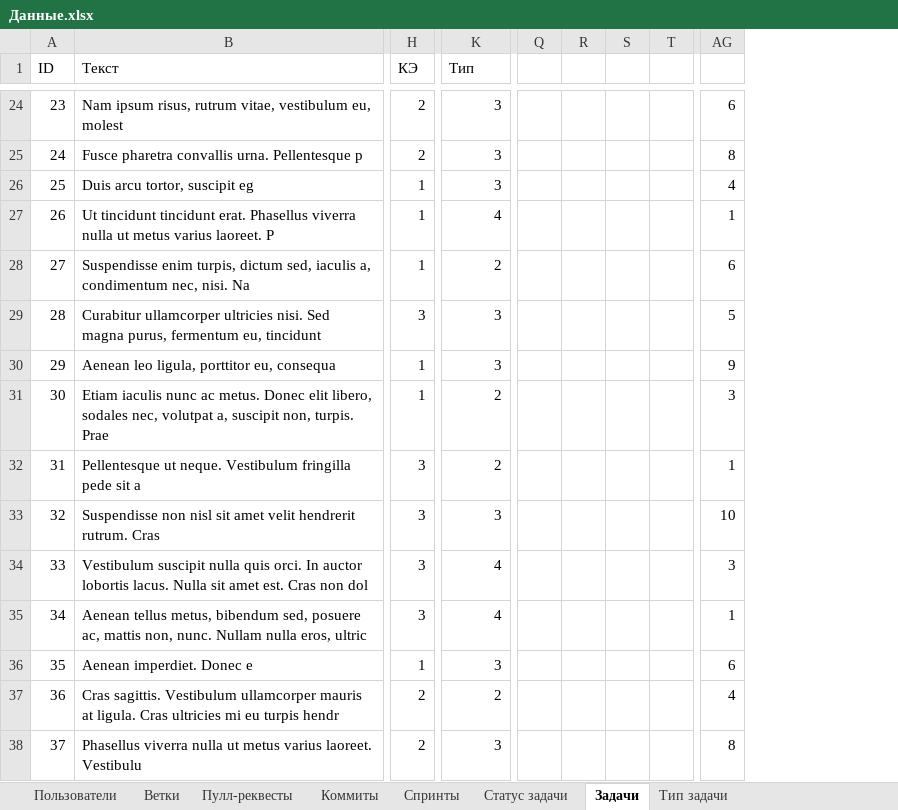
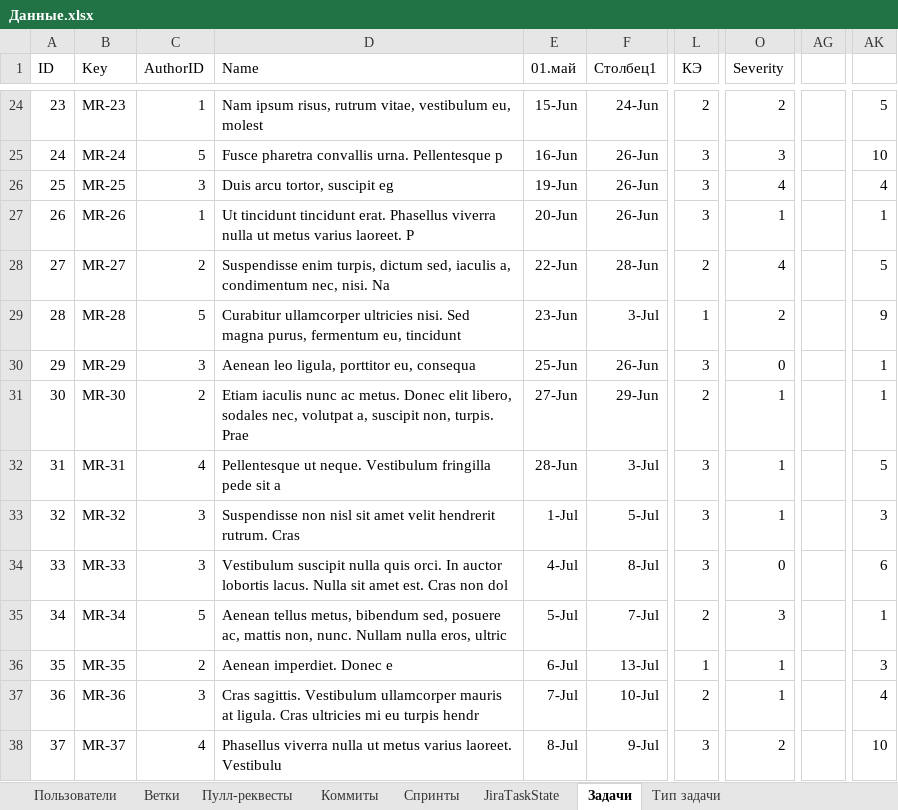
Before and after one commit to Gallardo13/SBH2019, an Excel workbook: Данные.xlsx, sheet Задачи, drawn as a sheet; only a part is shown, gaps mark what is left out; values as stored, in another font and other column widths than the file's, no borders; table styles not drawn; removed rows and columns are numbered as before the commit, all else as after; the diff covers the shown part only; the diff names each change by its address in the sheet, - before the commit and + after, or states it on an @@ line.

```diff
--- a/Данные.xlsx (sheet Задачи)
+++ b/Данные.xlsx (sheet Задачи)
-sheet tab: Статус задачи
+sheet tab: JiraTaskState
+column B (Key), rows 24-38: MR-23 | MR-24 | MR-25 | MR-26 | MR-27 | MR-28 | MR-29 | MR-30 | MR-31 | MR-32 | MR-33 | MR-34 | MR-35 | MR-36 | MR-37
+column C (AuthorID), rows 24-38: 1 | 5 | 3 | 1 | 2 | 5 | 3 | 2 | 4 | 3 | 3 | 5 | 2 | 3 | 4
+column E (01.май), rows 24-38: 15-Jun | 16-Jun | 19-Jun | 20-Jun | 22-Jun | 23-Jun | 25-Jun | 27-Jun | 28-Jun | 1-Jul | 4-Jul | 5-Jul | 6-Jul | 7-Jul | 8-Jul
+column F (Столбец1), rows 24-38: 24-Jun | 26-Jun | 26-Jun | 26-Jun | 28-Jun | 3-Jul | 26-Jun | 29-Jun | 3-Jul | 5-Jul | 8-Jul | 7-Jul | 13-Jul | 10-Jul | 9-Jul
-column Q, empty
-column R, empty
-column S, empty
-column T, empty
+column AG, empty
-D1: Текст
+D1: Name
-O1: Тип
+O1: Severity
-O24 (Severity): 3
+O24 (Severity): 2
-AK24: 6
+AK24: 5
-L25 (КЭ): 2
+L25 (КЭ): 3
-AK25: 8
+AK25: 10
-L26:L27 (КЭ): 1
+L26:L27 (КЭ): 3
-O26 (Severity): 3
+O26 (Severity): 4
-O27 (Severity): 4
+O27 (Severity): 1
-L28 (КЭ): 1
+L28 (КЭ): 2
-O28 (Severity): 2
+O28 (Severity): 4
-AK28: 6
+AK28: 5
-L29 (КЭ): 3
+L29 (КЭ): 1
-O29 (Severity): 3
+O29 (Severity): 2
-AK29: 5
+AK29: 9
-L30 (КЭ): 1
+L30 (КЭ): 3
-O30 (Severity): 3
+O30 (Severity): 0
-AK30: 9
+AK30: 1
-L31 (КЭ): 1
+L31 (КЭ): 2
-O31:O32 (Severity): 2
+O31:O32 (Severity): 1
-AK31: 3
+AK31: 1
-AK32: 1
+AK32: 5
-O33 (Severity): 3
+O33 (Severity): 1
-AK33: 10
+AK33: 3
-O34 (Severity): 4
+O34 (Severity): 0
-AK34: 3
+AK34: 6
-L35 (КЭ): 3
+L35 (КЭ): 2
-O35 (Severity): 4
+O35 (Severity): 3
-O36 (Severity): 3
+O36 (Severity): 1
-AK36: 6
+AK36: 3
-O37 (Severity): 2
+O37 (Severity): 1
-L38 (КЭ): 2
+L38 (КЭ): 3
-O38 (Severity): 3
+O38 (Severity): 2
-AK38: 8
+AK38: 10
```
Also changed, not shown: 3 added columns and 193 edited cells elsewhere in this sheet, sheet JiraTaskState, formulas that keep their value, 9 other files.
